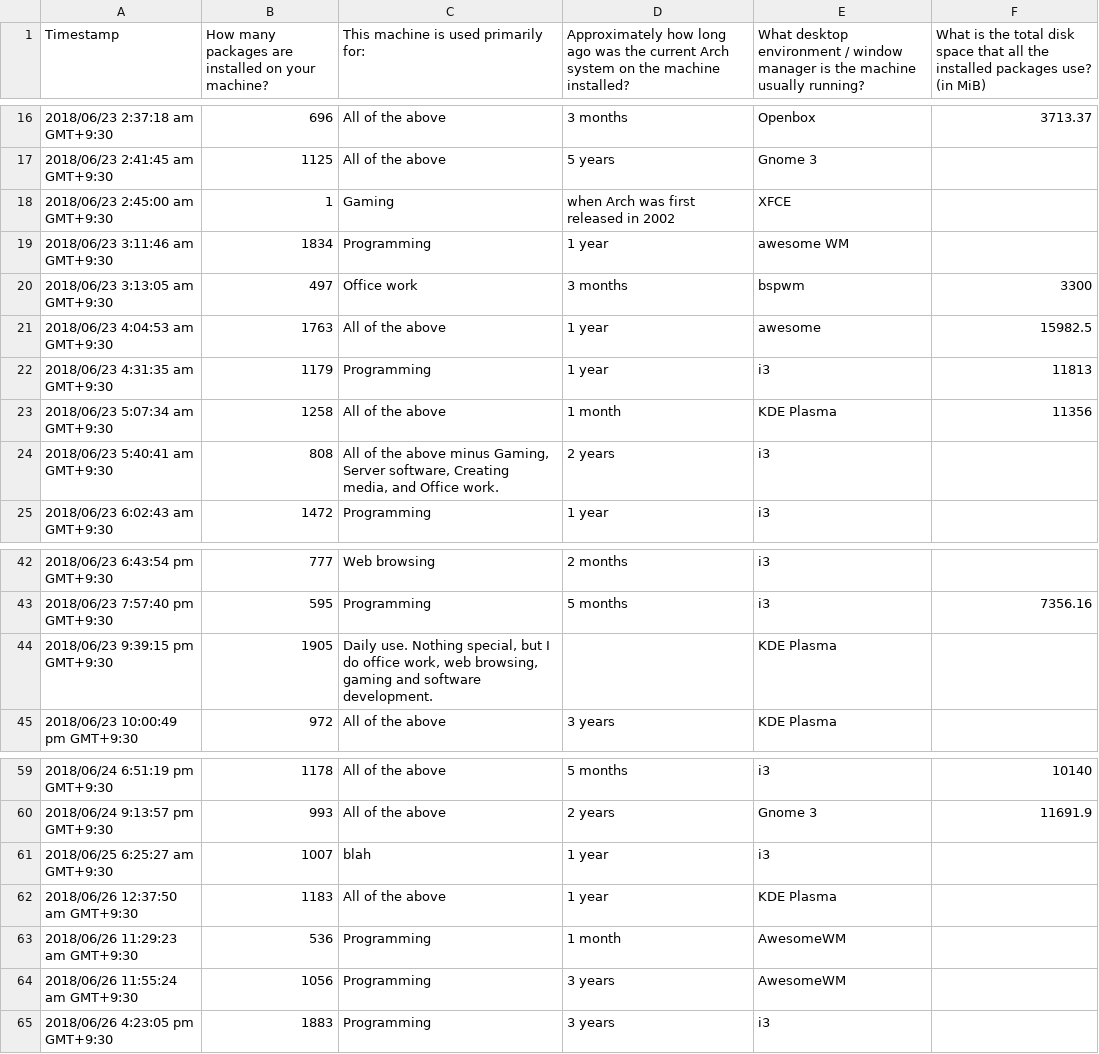
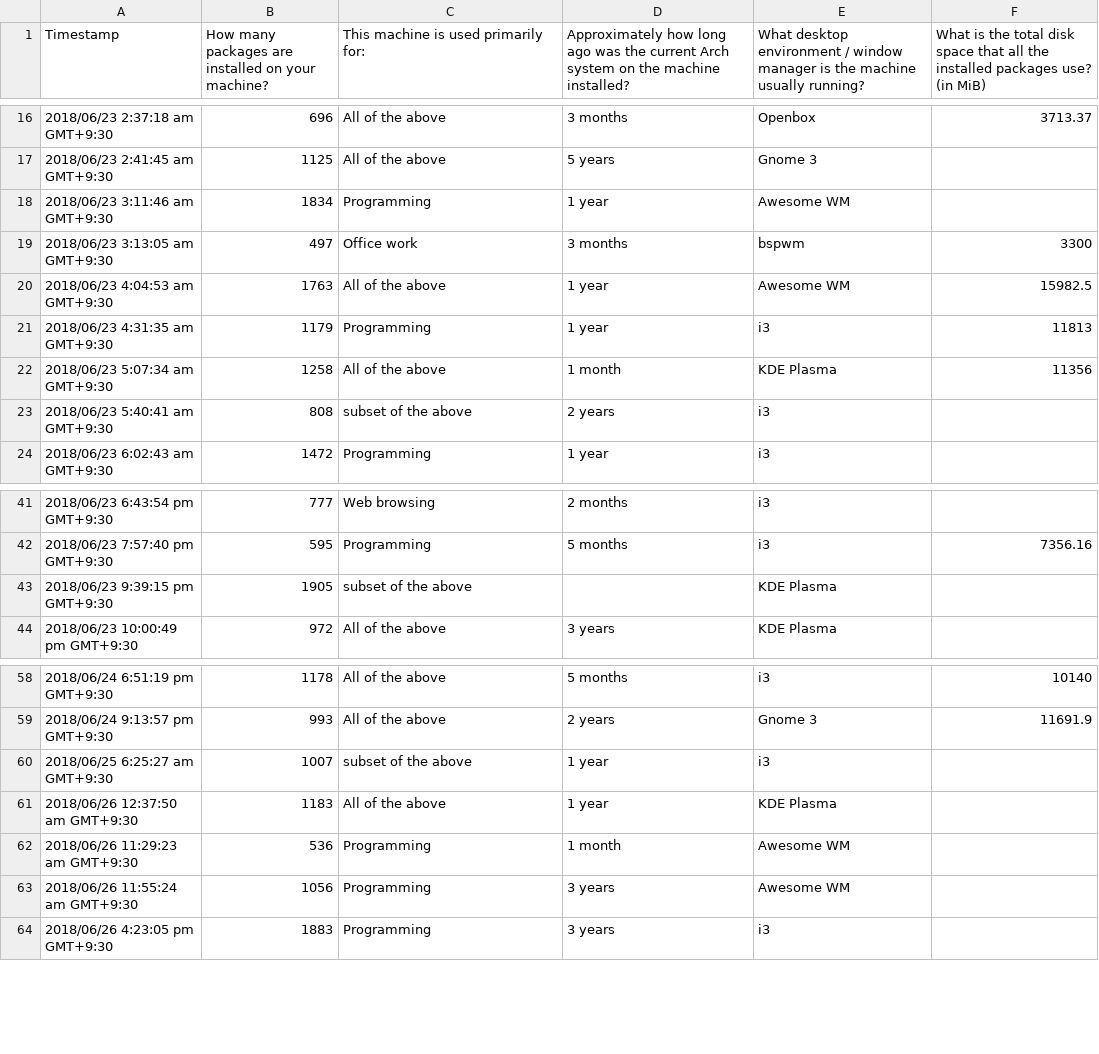
Before and after one commit to swalladge/notebooks, a CSV file: data/arch-survey-responses.csv, drawn as a sheet; only a part is shown, gaps mark what is left out.

Commit message:
data normalisation

```diff
--- a/data/arch-survey-responses.csv
+++ b/data/arch-survey-responses.csv
@@ -17,9 +17,8 @@
 "2018/06/23 2:41:45 am GMT+9:30","1125","All of the above","5 years","Gnome 3",""
-"2018/06/23 2:45:00 am GMT+9:30","1","Gaming","when Arch was first released in 2002","XFCE",""
-"2018/06/23 3:11:46 am GMT+9:30","1834","Programming","1 year","awesome WM",""
+"2018/06/23 3:11:46 am GMT+9:30","1834","Programming","1 year","Awesome WM",""
 "2018/06/23 3:13:05 am GMT+9:30","497","Office work","3 months","bspwm","3300"
-"2018/06/23 4:04:53 am GMT+9:30","1763","All of the above","1 year","awesome","15982.5"
+"2018/06/23 4:04:53 am GMT+9:30","1763","All of the above","1 year","Awesome WM","15982.5"
 "2018/06/23 4:31:35 am GMT+9:30","1179","Programming","1 year","i3","11813"
 "2018/06/23 5:07:34 am GMT+9:30","1258","All of the above","1 month","KDE Plasma","11356"
-"2018/06/23 5:40:41 am GMT+9:30","808","All of the above minus Gaming, Server software, Creating media, and Office work.","2 years","i3",""
+"2018/06/23 5:40:41 am GMT+9:30","808","subset of the above","2 years","i3",""
 "2018/06/23 6:02:43 am GMT+9:30","1472","Programming","1 year","i3",""
@@ -43,3 +42,3 @@
 "2018/06/23 7:57:40 pm GMT+9:30","595","Programming","5 months","i3","7356.16"
-"2018/06/23 9:39:15 pm GMT+9:30","1905","Daily use. Nothing special, but I do office work, web browsing, gaming and software development.","","KDE Plasma",""
+"2018/06/23 9:39:15 pm GMT+9:30","1905","subset of the above","","KDE Plasma",""
 "2018/06/23 10:00:49 pm GMT+9:30","972","All of the above","3 years","KDE Plasma",""
@@ -60,6 +59,6 @@
 "2018/06/24 9:13:57 pm GMT+9:30","993","All of the above","2 years","Gnome 3","11691.9"
-"2018/06/25 6:25:27 am GMT+9:30","1007","blah","1 year","i3",""
+"2018/06/25 6:25:27 am GMT+9:30","1007","subset of the above","1 year","i3",""
 "2018/06/26 12:37:50 am GMT+9:30","1183","All of the above","1 year","KDE Plasma",""
-"2018/06/26 11:29:23 am GMT+9:30","536","Programming","1 month","AwesomeWM",""
-"2018/06/26 11:55:24 am GMT+9:30","1056","Programming","3 years","AwesomeWM",""
+"2018/06/26 11:29:23 am GMT+9:30","536","Programming","1 month","Awesome WM",""
+"2018/06/26 11:55:24 am GMT+9:30","1056","Programming","3 years","Awesome WM",""
 "2018/06/26 4:23:05 pm GMT+9:30","1883","Programming","3 years","i3",""
```
